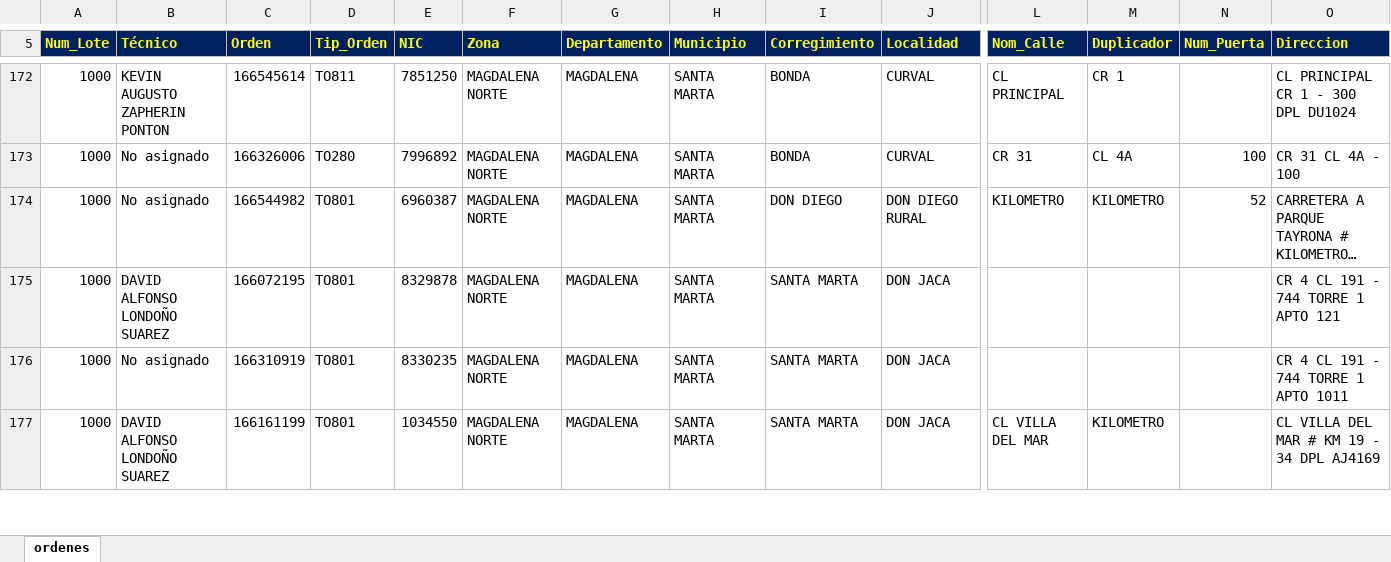
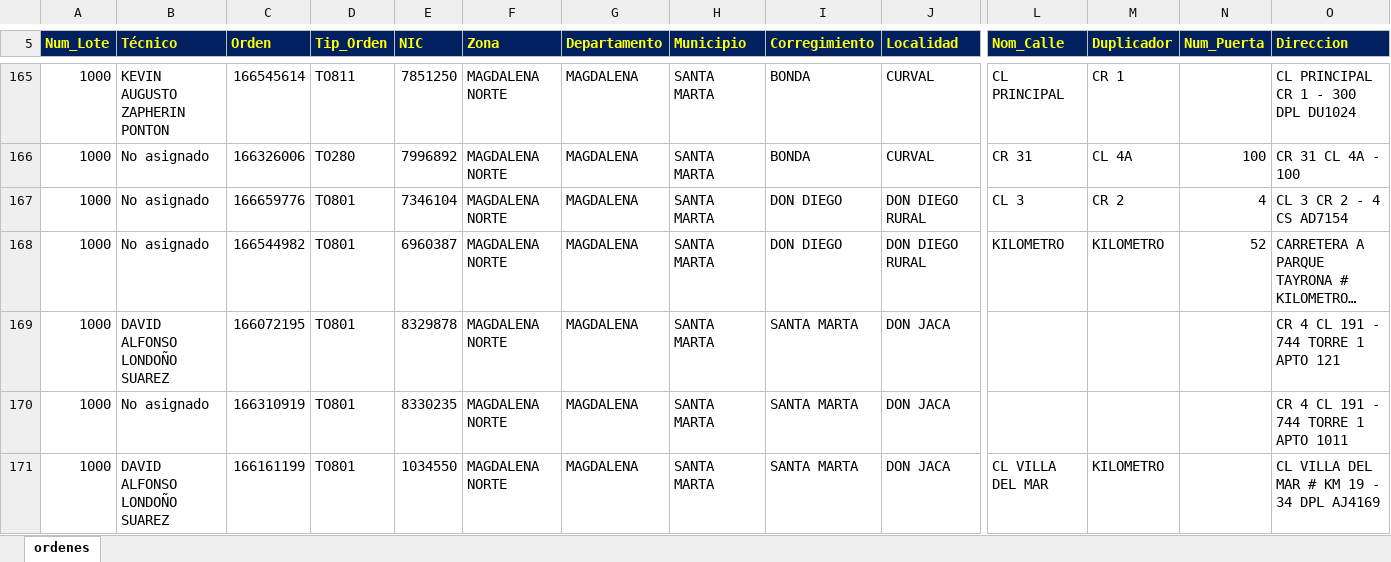
Before and after one commit to vikano27-debug/Dashboard_ING_VOA, an Excel workbook: siprem_latest.xlsx, sheet ordenes, drawn as a sheet; only a part is shown, gaps mark what is left out; long unchanged cells end in …; values as stored, in another font and other column widths than the file's, no borders; rows hold the shown columns only; the diff covers the shown part only; the diff names each change by its address in the sheet, - before the commit and + after, or states it on an @@ line.

```diff
--- a/siprem_latest.xlsx (sheet ordenes)
+++ b/siprem_latest.xlsx (sheet ordenes)
+row 167: 1000 | No asignado | 166659776 | TO801 | 7346104 | MAGDALENA NORTE | MAGDALENA | SANTA MARTA | DON DIEGO | DON DIEGO RURAL | CL 3 | CR 2 | 4 | CL 3 CR 2 - 4 CS AD7154
```
Also changed, not shown: 7 added rows, 19 removed rows and 3 edited cells elsewhere in this sheet.
